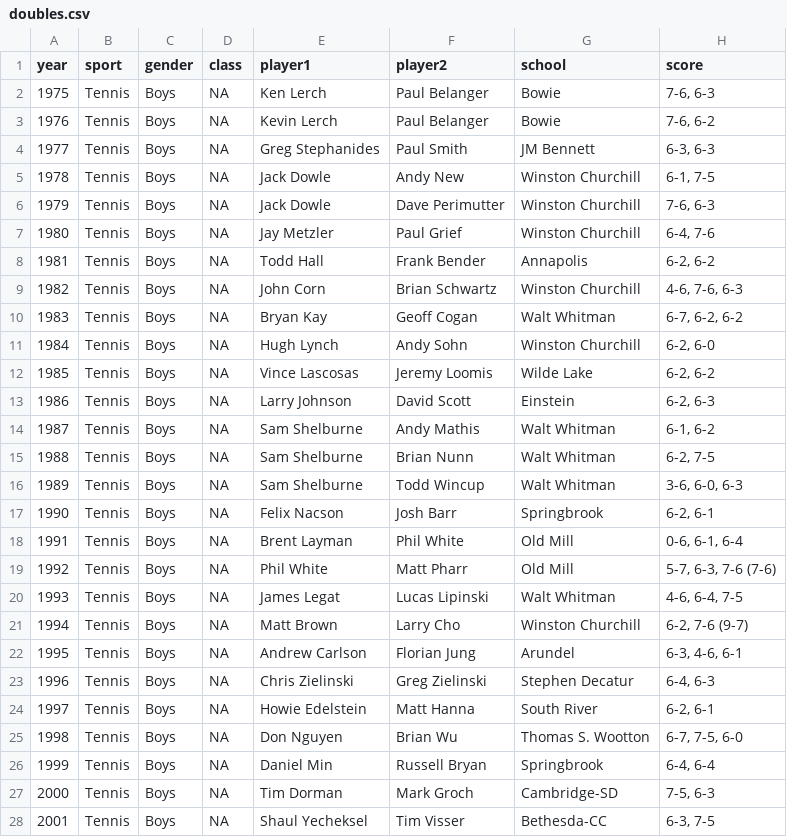
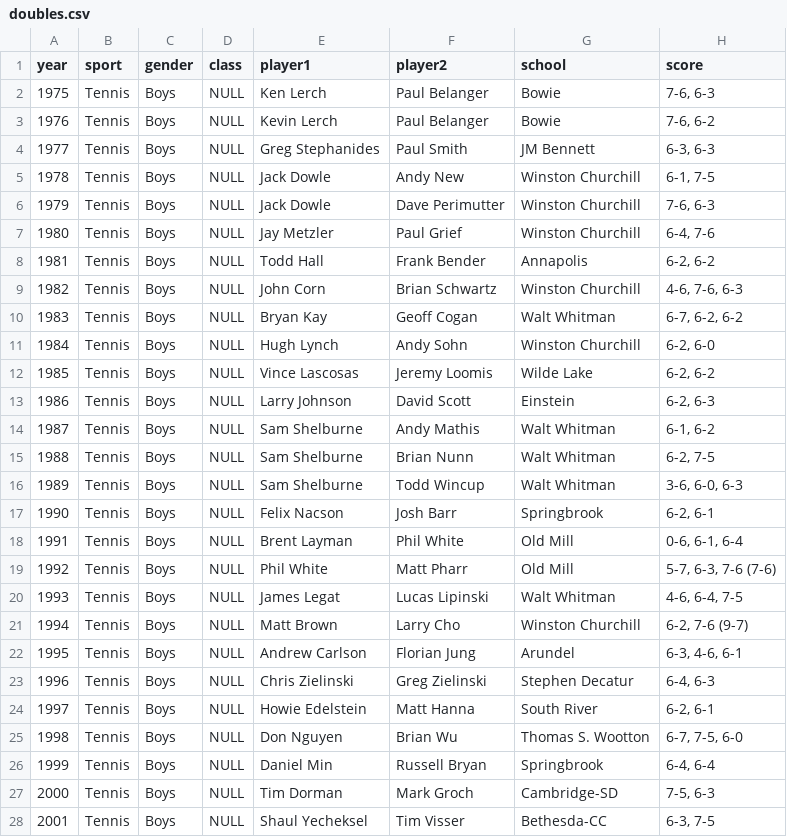
Before and after one commit to maryland-high-school-sports/record-books, a CSV file: spring/tennis/doubles.csv, drawn as a sheet; only a part is shown; the diff covers the shown part only.

Commit message:
adds new files for singles, doubles and team championships

```diff
--- a/spring/tennis/doubles.csv
+++ b/spring/tennis/doubles.csv
@@ -1,28 +1,28 @@
 year,sport,gender,class,player1,player2,school,score
-1975,Tennis,Boys,NA,Ken Lerch,Paul Belanger,Bowie,"7-6, 6-3"
-1976,Tennis,Boys,NA,Kevin Lerch,Paul Belanger,Bowie,"7-6, 6-2"
-1977,Tennis,Boys,NA,Greg Stephanides,Paul Smith,JM Bennett,"6-3, 6-3"
-1978,Tennis,Boys,NA,Jack Dowle,Andy New,Winston Churchill,"6-1, 7-5"
-1979,Tennis,Boys,NA,Jack Dowle,Dave Perimutter,Winston Churchill,"7-6, 6-3"
-1980,Tennis,Boys,NA,Jay Metzler,Paul Grief,Winston Churchill,"6-4, 7-6"
-1981,Tennis,Boys,NA,Todd Hall,Frank Bender,Annapolis,"6-2, 6-2"
-1982,Tennis,Boys,NA,John Corn,Brian Schwartz,Winston Churchill,"4-6, 7-6, 6-3"
-1983,Tennis,Boys,NA,Bryan Kay,Geoff Cogan,Walt Whitman,"6-7, 6-2, 6-2"
-1984,Tennis,Boys,NA,Hugh Lynch,Andy Sohn,Winston Churchill,"6-2, 6-0"
-1985,Tennis,Boys,NA,Vince Lascosas,Jeremy Loomis,Wilde Lake,"6-2, 6-2"
-1986,Tennis,Boys,NA,Larry Johnson,David Scott,Einstein,"6-2, 6-3"
-1987,Tennis,Boys,NA,Sam Shelburne,Andy Mathis,Walt Whitman,"6-1, 6-2"
-1988,Tennis,Boys,NA,Sam Shelburne,Brian Nunn,Walt Whitman,"6-2, 7-5"
-1989,Tennis,Boys,NA,Sam Shelburne,Todd Wincup,Walt Whitman,"3-6, 6-0, 6-3"
-1990,Tennis,Boys,NA,Felix Nacson,Josh Barr,Springbrook,"6-2, 6-1"
-1991,Tennis,Boys,NA,Brent Layman,Phil White,Old Mill,"0-6, 6-1, 6-4"
-1992,Tennis,Boys,NA,Phil White,Matt Pharr,Old Mill,"5-7, 6-3, 7-6 (7-6)"
-1993,Tennis,Boys,NA,James Legat,Lucas Lipinski,Walt Whitman,"4-6, 6-4, 7-5"
-1994,Tennis,Boys,NA,Matt Brown,Larry Cho,Winston Churchill,"6-2, 7-6 (9-7)"
-1995,Tennis,Boys,NA,Andrew Carlson,Florian Jung,Arundel,"6-3, 4-6, 6-1"
-1996,Tennis,Boys,NA,Chris Zielinski,Greg Zielinski,Stephen Decatur,"6-4, 6-3"
-1997,Tennis,Boys,NA,Howie Edelstein,Matt Hanna,South River,"6-2, 6-1"
-1998,Tennis,Boys,NA,Don Nguyen,Brian Wu,Thomas S. Wootton,"6-7, 7-5, 6-0"
-1999,Tennis,Boys,NA,Daniel Min,Russell Bryan,Springbrook,"6-4, 6-4"
-2000,Tennis,Boys,NA,Tim Dorman,Mark Groch,Cambridge-SD,"7-5, 6-3"
-2001,Tennis,Boys,NA,Shaul Yecheksel,Tim Visser,Bethesda-CC,"6-3, 7-5"
+1975,Tennis,Boys,NULL,Ken Lerch,Paul Belanger,Bowie,"7-6, 6-3"
+1976,Tennis,Boys,NULL,Kevin Lerch,Paul Belanger,Bowie,"7-6, 6-2"
+1977,Tennis,Boys,NULL,Greg Stephanides,Paul Smith,JM Bennett,"6-3, 6-3"
+1978,Tennis,Boys,NULL,Jack Dowle,Andy New,Winston Churchill,"6-1, 7-5"
+1979,Tennis,Boys,NULL,Jack Dowle,Dave Perimutter,Winston Churchill,"7-6, 6-3"
+1980,Tennis,Boys,NULL,Jay Metzler,Paul Grief,Winston Churchill,"6-4, 7-6"
+1981,Tennis,Boys,NULL,Todd Hall,Frank Bender,Annapolis,"6-2, 6-2"
+1982,Tennis,Boys,NULL,John Corn,Brian Schwartz,Winston Churchill,"4-6, 7-6, 6-3"
+1983,Tennis,Boys,NULL,Bryan Kay,Geoff Cogan,Walt Whitman,"6-7, 6-2, 6-2"
+1984,Tennis,Boys,NULL,Hugh Lynch,Andy Sohn,Winston Churchill,"6-2, 6-0"
+1985,Tennis,Boys,NULL,Vince Lascosas,Jeremy Loomis,Wilde Lake,"6-2, 6-2"
+1986,Tennis,Boys,NULL,Larry Johnson,David Scott,Einstein,"6-2, 6-3"
+1987,Tennis,Boys,NULL,Sam Shelburne,Andy Mathis,Walt Whitman,"6-1, 6-2"
+1988,Tennis,Boys,NULL,Sam Shelburne,Brian Nunn,Walt Whitman,"6-2, 7-5"
+1989,Tennis,Boys,NULL,Sam Shelburne,Todd Wincup,Walt Whitman,"3-6, 6-0, 6-3"
+1990,Tennis,Boys,NULL,Felix Nacson,Josh Barr,Springbrook,"6-2, 6-1"
+1991,Tennis,Boys,NULL,Brent Layman,Phil White,Old Mill,"0-6, 6-1, 6-4"
+1992,Tennis,Boys,NULL,Phil White,Matt Pharr,Old Mill,"5-7, 6-3, 7-6 (7-6)"
+1993,Tennis,Boys,NULL,James Legat,Lucas Lipinski,Walt Whitman,"4-6, 6-4, 7-5"
+1994,Tennis,Boys,NULL,Matt Brown,Larry Cho,Winston Churchill,"6-2, 7-6 (9-7)"
+1995,Tennis,Boys,NULL,Andrew Carlson,Florian Jung,Arundel,"6-3, 4-6, 6-1"
+1996,Tennis,Boys,NULL,Chris Zielinski,Greg Zielinski,Stephen Decatur,"6-4, 6-3"
+1997,Tennis,Boys,NULL,Howie Edelstein,Matt Hanna,South River,"6-2, 6-1"
+1998,Tennis,Boys,NULL,Don Nguyen,Brian Wu,Thomas S. Wootton,"6-7, 7-5, 6-0"
+1999,Tennis,Boys,NULL,Daniel Min,Russell Bryan,Springbrook,"6-4, 6-4"
+2000,Tennis,Boys,NULL,Tim Dorman,Mark Groch,Cambridge-SD,"7-5, 6-3"
+2001,Tennis,Boys,NULL,Shaul Yecheksel,Tim Visser,Bethesda-CC,"6-3, 7-5"
```
Also changed, not shown: 105 edited cells elsewhere in this file, spring/tennis/championships.csv, spring/tennis/singles.csv, 1 other file.
